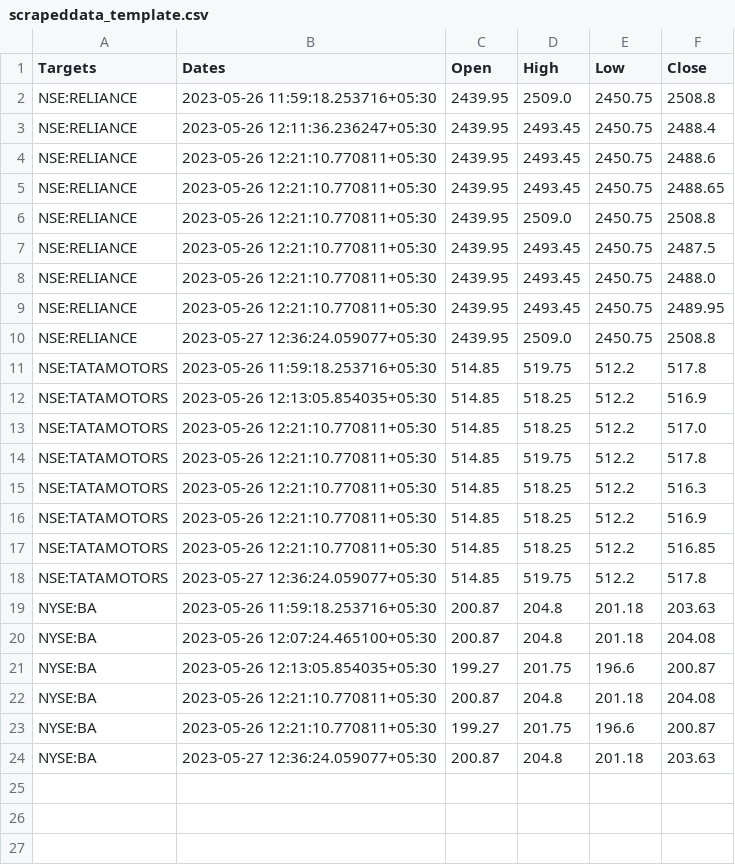
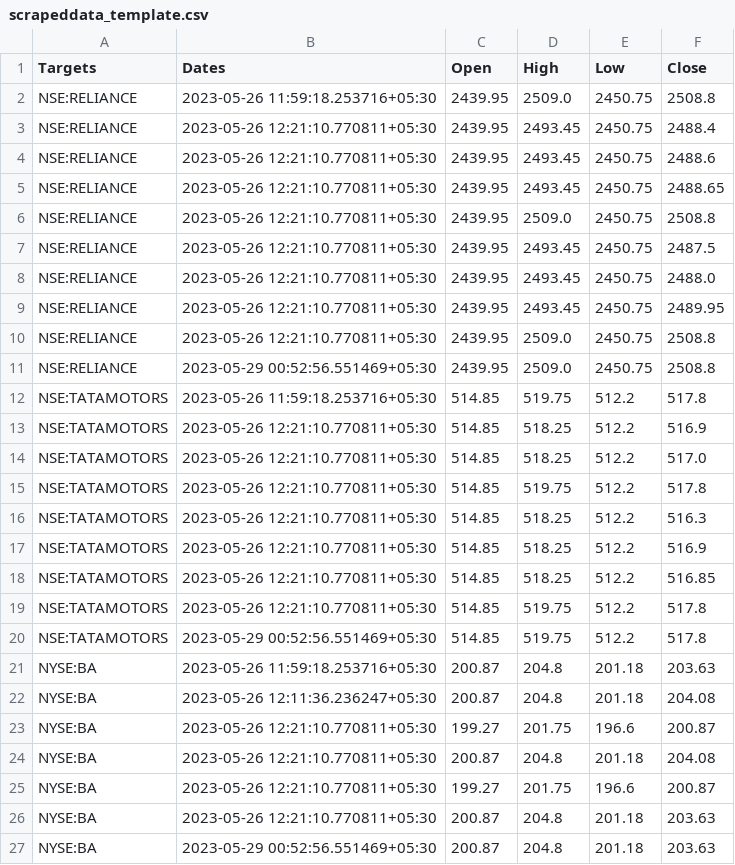
Before and after one commit to DhanushVinjamoor/StockScraper, a CSV file: scrapeddata_template.csv, drawn as a sheet.

```diff
--- a/scrapeddata_template.csv
+++ b/scrapeddata_template.csv
@@ -2,3 +2,3 @@ Targets,Dates,Open,High,Low,Close
 NSE:RELIANCE,2023-05-26 11:59:18.253716+05:30,2439.95,2509.0,2450.75,2508.8
-NSE:RELIANCE,2023-05-26 12:11:36.236247+05:30,2439.95,2493.45,2450.75,2488.4
+NSE:RELIANCE,2023-05-26 12:21:10.770811+05:30,2439.95,2493.45,2450.75,2488.4
 NSE:RELIANCE,2023-05-26 12:21:10.770811+05:30,2439.95,2493.45,2450.75,2488.6
@@ -9,5 +9,6 @@ NSE:RELIANCE,2023-05-26 12:21:10.770811+05:30,2439.95,2493.45,2450.75,2488.0
 NSE:RELIANCE,2023-05-26 12:21:10.770811+05:30,2439.95,2493.45,2450.75,2489.95
-NSE:RELIANCE,2023-05-27 12:36:24.059077+05:30,2439.95,2509.0,2450.75,2508.8
+NSE:RELIANCE,2023-05-26 12:21:10.770811+05:30,2439.95,2509.0,2450.75,2508.8
+NSE:RELIANCE,2023-05-29 00:52:56.551469+05:30,2439.95,2509.0,2450.75,2508.8
 NSE:TATAMOTORS,2023-05-26 11:59:18.253716+05:30,514.85,519.75,512.2,517.8
-NSE:TATAMOTORS,2023-05-26 12:13:05.854035+05:30,514.85,518.25,512.2,516.9
+NSE:TATAMOTORS,2023-05-26 12:21:10.770811+05:30,514.85,518.25,512.2,516.9
 NSE:TATAMOTORS,2023-05-26 12:21:10.770811+05:30,514.85,518.25,512.2,517.0
@@ -17,8 +18,10 @@ NSE:TATAMOTORS,2023-05-26 12:21:10.770811+05:30,514.85,518.25,512.2,516.9
 NSE:TATAMOTORS,2023-05-26 12:21:10.770811+05:30,514.85,518.25,512.2,516.85
-NSE:TATAMOTORS,2023-05-27 12:36:24.059077+05:30,514.85,519.75,512.2,517.8
+NSE:TATAMOTORS,2023-05-26 12:21:10.770811+05:30,514.85,519.75,512.2,517.8
+NSE:TATAMOTORS,2023-05-29 00:52:56.551469+05:30,514.85,519.75,512.2,517.8
 NYSE:BA,2023-05-26 11:59:18.253716+05:30,200.87,204.8,201.18,203.63
-NYSE:BA,2023-05-26 12:07:24.465100+05:30,200.87,204.8,201.18,204.08
-NYSE:BA,2023-05-26 12:13:05.854035+05:30,199.27,201.75,196.6,200.87
+NYSE:BA,2023-05-26 12:11:36.236247+05:30,200.87,204.8,201.18,204.08
+NYSE:BA,2023-05-26 12:21:10.770811+05:30,199.27,201.75,196.6,200.87
 NYSE:BA,2023-05-26 12:21:10.770811+05:30,200.87,204.8,201.18,204.08
 NYSE:BA,2023-05-26 12:21:10.770811+05:30,199.27,201.75,196.6,200.87
-NYSE:BA,2023-05-27 12:36:24.059077+05:30,200.87,204.8,201.18,203.63
+NYSE:BA,2023-05-26 12:21:10.770811+05:30,200.87,204.8,201.18,203.63
+NYSE:BA,2023-05-29 00:52:56.551469+05:30,200.87,204.8,201.18,203.63
```
Also changed, not shown: 2 other files.
